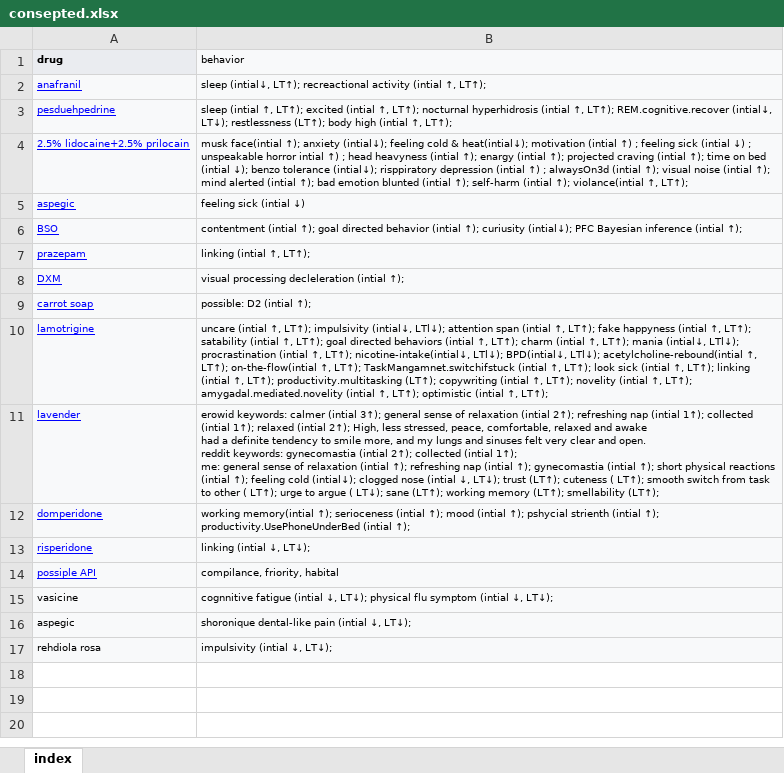
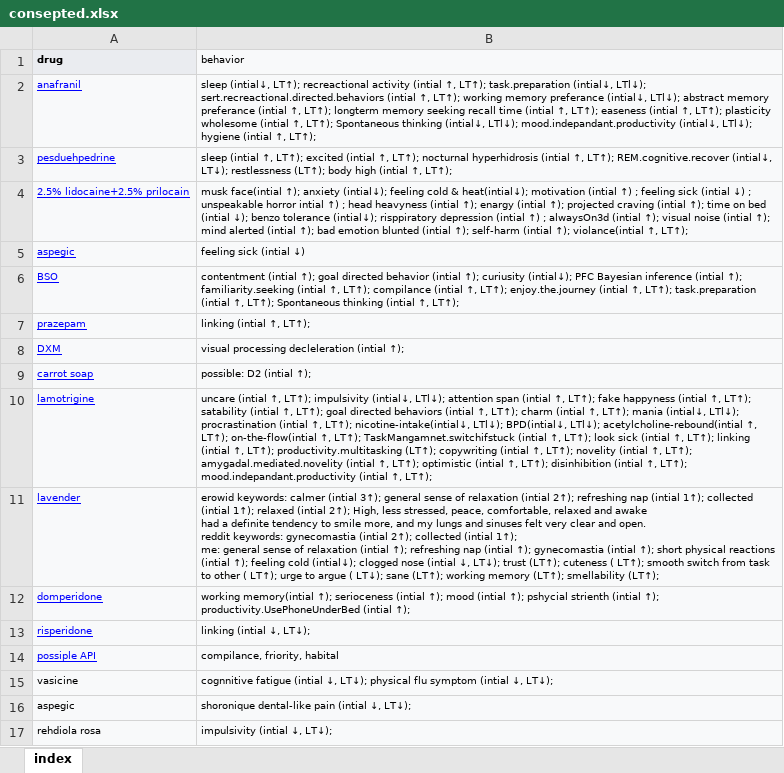
Before and after one commit to ibtisammidlet/alert-gene, an Excel workbook: res/consepted.xlsx, sheet index, drawn as a sheet; values as stored, in another font and other column widths than the file's, no borders; the diff names each change by its address in the sheet, - before the commit and + after, or states it on an @@ line.

Commit message:
Update consepted.xlsx

```diff
--- a/res/consepted.xlsx (sheet index)
+++ b/res/consepted.xlsx (sheet index)
-B2 (behavior): …↑, LT↑);
+B2 (behavior): …↑, LT↑); task.preparation (intial↓, LTl↓); sert.recreactional.directed.behaviors (intial ↑, LT↑); working memory preferance (intial↓, LTl↓); abstract memory preferance (intial ↑, LT↑); longterm memory seeking recall time (intial ↑, LT↑); easeness (intial ↑, LT↑); plasticity wholesome (intial ↑, LT↑); Spontaneous thinking (intial↓, LTl↓); mood.indepandant.productivity (intial↓, LTl↓); hygiene (intial ↑, LT↑);
-B6 (behavior): …(intial ↑);
+B6 (behavior): …(intial ↑); familiarity.seeking (intial ↑, LT↑); compilance (intial ↑, LT↑); enjoy.the.journey (intial ↑, LT↑); task.preparation (intial ↑, LT↑); Spontaneous thinking (intial ↑, LT↑);
-B10 (behavior): …↑, LT↑);
+B10 (behavior): …↑, LT↑); disinhibition (intial ↑, LT↑); mood.indepandant.productivity (intial ↑, LT↑);
```
